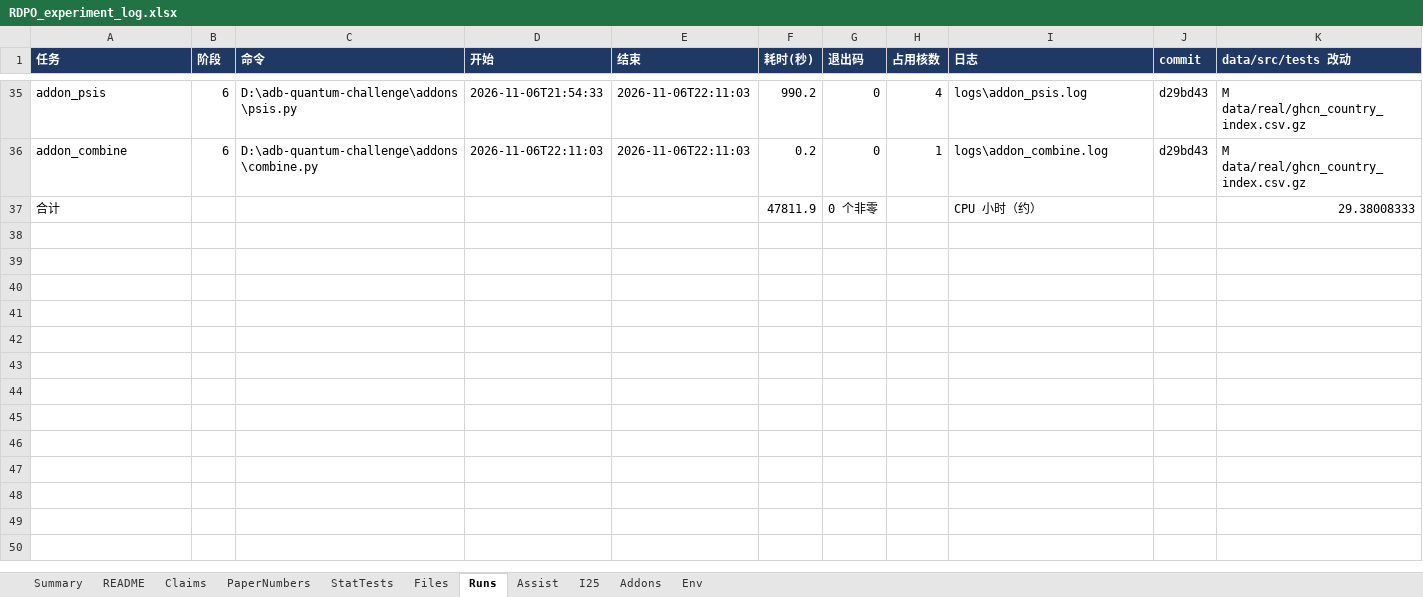
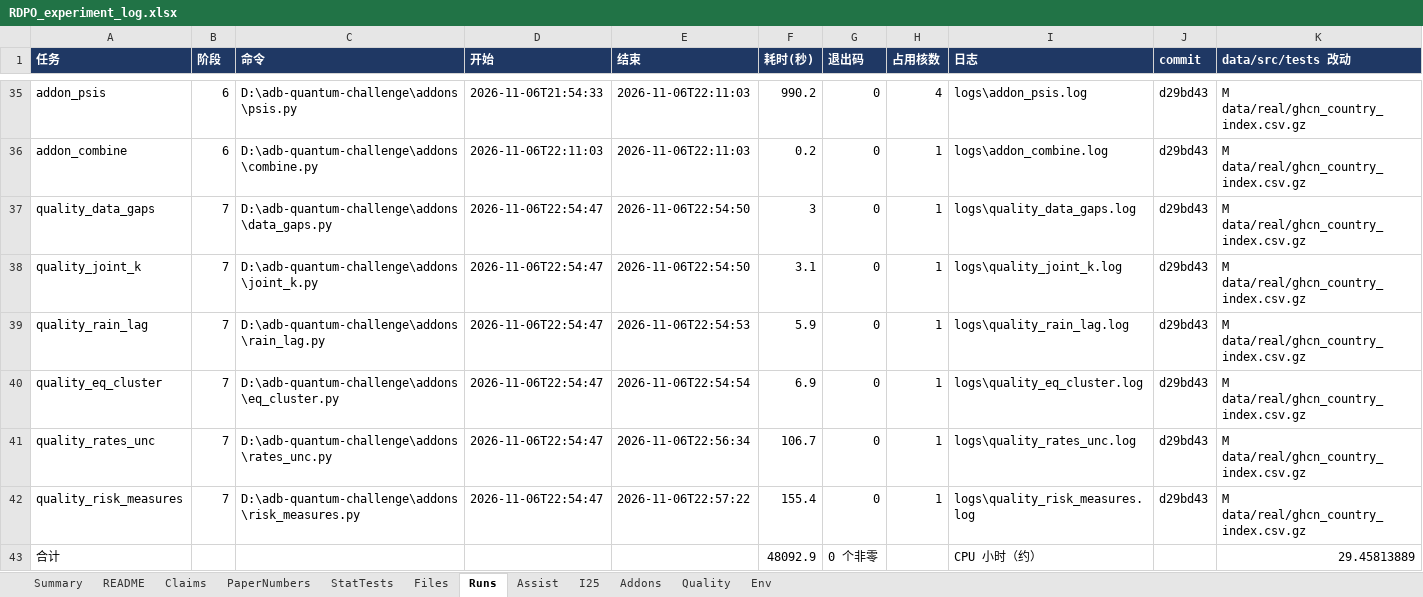
Before and after one commit to CL0908/adb-quantum-challenge, an Excel workbook: repro/RDPO_experiment_log.xlsx, sheet Runs, drawn as a sheet; only a part is shown, gaps mark what is left out; values as stored, in another font and other column widths than the file's, no borders; charts and pictures not drawn; addresses are those after the commit; the diff names each change by its address in the sheet, - before the commit and + after, or states it on an @@ line.

Commit message:
Add quality add-ons (phase 7): six checks of the model's key assumptions
Methods borrowed from the QContagion CDS work; additive only, src/ untouched,
each check first reproduces the existing results exactly.

- rain_lag: rain shared share with chance co-occurrence removed (year-shift
  surrogate) and window sensitivity: 4.5% -> 3.4% (about 4% at +/-2-3 days)
- eq_cluster: 38% of raw M>=5.5 events near KG/TJ are aftershocks; years are
  independent; if aftershocks were paid separately, joint exhaustion x2.5
- joint_k: >=3-country rain extremes are explained by pairwise dependence
  (22 observed vs 27.6 pairwise-implied)
- rates_unc: base-rate data uncertainty widens the joint-exhaustion 95%
  interval about 3x versus shared shares alone
- risk_measures: VaR / ES / EVaR, diversification and Euler contributions for
  the Central Asia (5) and CAREC (10) pools
- data_gaps: GHCN gaps have no material effect on rates or shared shares

repro/: run records for phases 6-7, Quality sheet in RDPO_experiment_log.xlsx.

```diff
--- a/repro/RDPO_experiment_log.xlsx (sheet Runs)
+++ b/repro/RDPO_experiment_log.xlsx (sheet Runs)
+sheet tab: Quality
+row 37: quality_data_gaps | 7 | D:\adb-quantum-challenge\addons\data_gaps.py | 2026-11-06T22:54:47 | 2026-11-06T22:54:50 | 3 | 0 | 1 | logs\quality_data_gaps.log | d29bd43 | M data/real/ghcn_country_index.csv.gz
+row 38: quality_joint_k | 7 | D:\adb-quantum-challenge\addons\joint_k.py | 2026-11-06T22:54:47 | 2026-11-06T22:54:50 | 3.1 | 0 | 1 | logs\quality_joint_k.log | d29bd43 | M data/real/ghcn_country_index.csv.gz
+row 39: quality_rain_lag | 7 | D:\adb-quantum-challenge\addons\rain_lag.py | 2026-11-06T22:54:47 | 2026-11-06T22:54:53 | 5.9 | 0 | 1 | logs\quality_rain_lag.log | d29bd43 | M data/real/ghcn_country_index.csv.gz
+row 40: quality_eq_cluster | 7 | D:\adb-quantum-challenge\addons\eq_cluster.py | 2026-11-06T22:54:47 | 2026-11-06T22:54:54 | 6.9 | 0 | 1 | logs\quality_eq_cluster.log | d29bd43 | M data/real/ghcn_country_index.csv.gz
+row 41: quality_rates_unc | 7 | D:\adb-quantum-challenge\addons\rates_unc.py | 2026-11-06T22:54:47 | 2026-11-06T22:56:34 | 106.7 | 0 | 1 | logs\quality_rates_unc.log | d29bd43 | M data/real/ghcn_country_index.csv.gz
+row 42: quality_risk_measures | 7 | D:\adb-quantum-challenge\addons\risk_measures.py | 2026-11-06T22:54:47 | 2026-11-06T22:57:22 | 155.4 | 0 | 1 | logs\quality_risk_measures.log | d29bd43 | M data/real/ghcn_country_index.csv.gz
-F43 (耗时(秒)): 47811.9
+F43 (耗时(秒)): 48092.9
-K43 (data/src/tests 改动): 29.38008333
+K43 (data/src/tests 改动): 29.45813889
```
Also changed, not shown: sheet README, sheet Summary, sheet Claims, formulas that keep their value, 26 other files.
